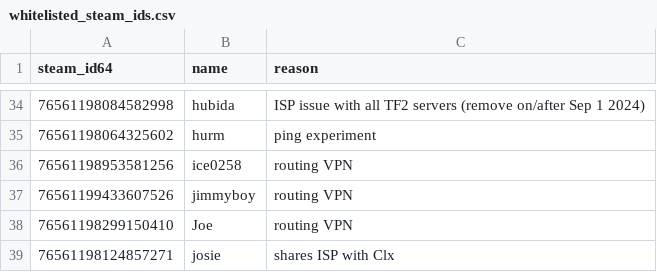
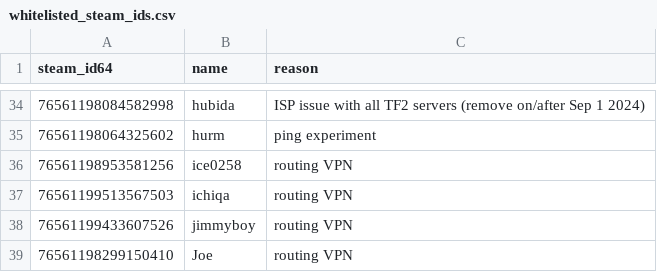
Before and after one commit to Arie/serveme, a CSV file: doc/whitelisted_steam_ids.csv, drawn as a sheet; only a part is shown, gaps mark what is left out; the shorter side is filled out with more unchanged rows; the diff names each change by its address in the sheet, - before the commit and + after, or states it on an @@ line.

Commit message:
Add new whitelisted Steam ID for ichiqa
Added a new entry for 'ichiqa' with a routing VPN.

```diff
--- a/doc/whitelisted_steam_ids.csv
+++ b/doc/whitelisted_steam_ids.csv
+row 37: 76561199513567503 | ichiqa | routing VPN
```
